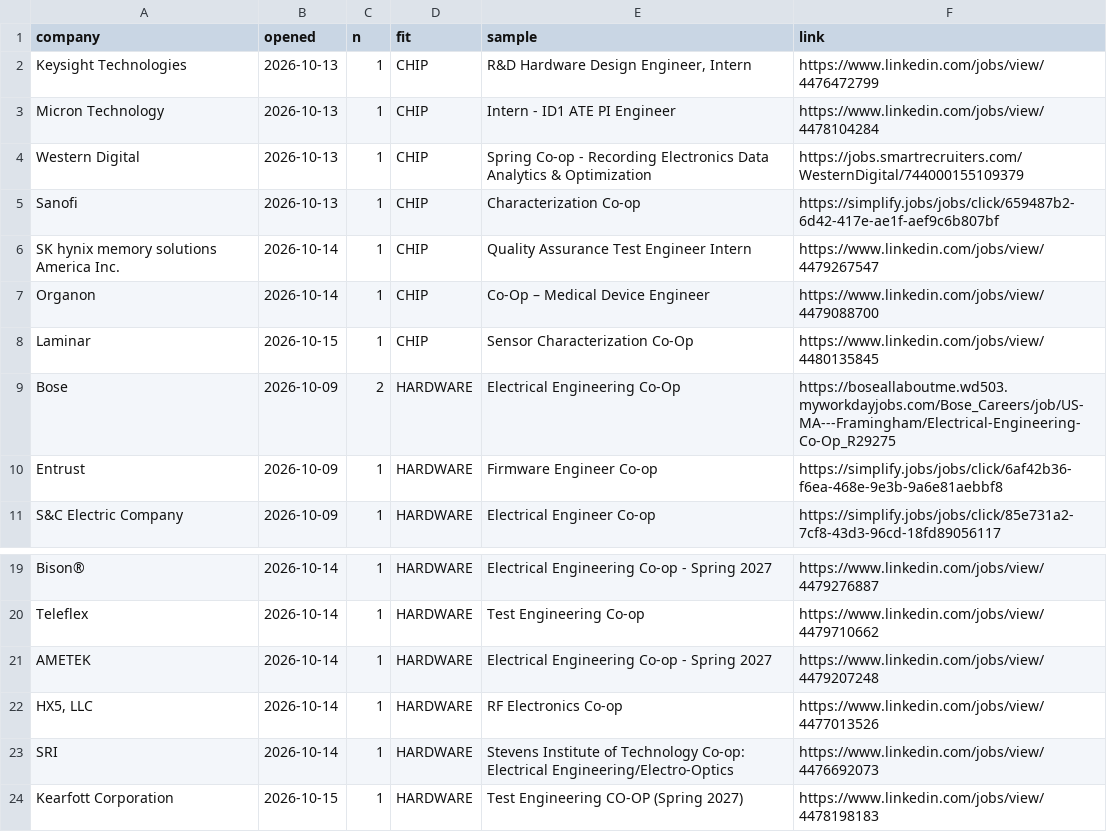
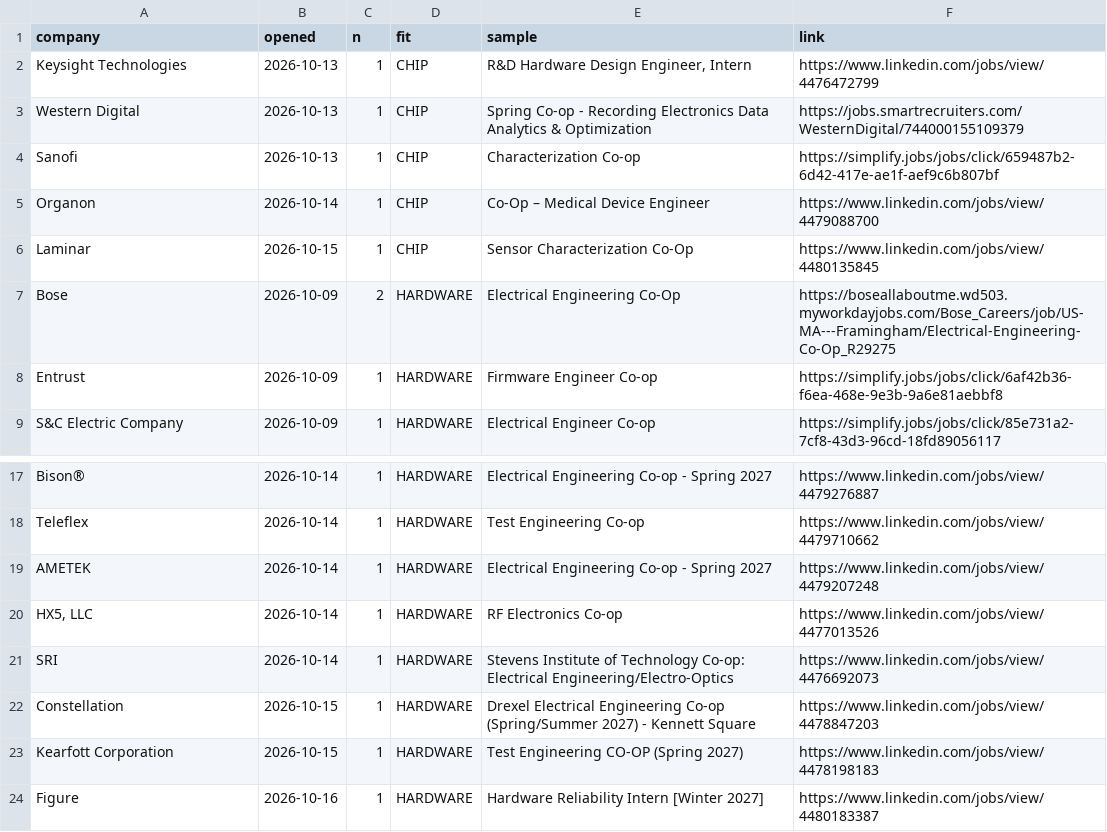
Before and after one commit to hrisheekmust-blip/coop-scraper, a CSV file: data/openings.csv, drawn as a sheet; only a part is shown, gaps mark what is left out.

```diff
--- a/data/openings.csv
+++ b/data/openings.csv
@@ -2,6 +2,4 @@ company,opened,n,fit,sample,link
 Keysight Technologies,2026-10-13,1,CHIP,"R&D Hardware Design Engineer, Intern",https://www.linkedin.com/jobs/view/4476472799
-Micron Technology,2026-10-13,1,CHIP,Intern - ID1 ATE PI Engineer,https://www.linkedin.com/jobs/view/4478104284
 Western Digital,2026-10-13,1,CHIP,Spring Co-op - Recording Electronics Data Analytics & Optimization,https://jobs.smartrecruiters.com/WesternDigital/744000155109379
 Sanofi,2026-10-13,1,CHIP,Characterization Co-op,https://simplify.jobs/jobs/click/659487b2-6d42-417e-ae1f-aef9c6b807bf
-SK hynix memory solutions America Inc.,2026-10-14,1,CHIP,Quality Assurance Test Engineer Intern,https://www.linkedin.com/jobs/view/4479267547
 Organon,2026-10-14,1,CHIP,Co-Op – Medical Device Engineer,https://www.linkedin.com/jobs/view/4479088700
@@ -23,2 +21,4 @@ AMETEK,2026-10-14,1,HARDWARE,Electrical Engineering Co-op - Spring 2027,https://
 SRI,2026-10-14,1,HARDWARE,Stevens Institute of Technology Co-op: Electrical Engineering/Electro-Optics,https://www.linkedin.com/jobs/view/4476692073
+Constellation,2026-10-15,1,HARDWARE,Drexel Electrical Engineering Co-op (Spring/Summer 2027) - Kennett Square,https://www.linkedin.com/jobs/view/4478847203
 Kearfott Corporation,2026-10-15,1,HARDWARE,Test Engineering CO-OP (Spring 2027),https://www.linkedin.com/jobs/view/4478198183
+Figure,2026-10-16,1,HARDWARE,Hardware Reliability Intern [Winter 2027],https://www.linkedin.com/jobs/view/4480183387
```
Also changed, not shown: data/leads.csv, data/sheet.csv, 12 other files.
